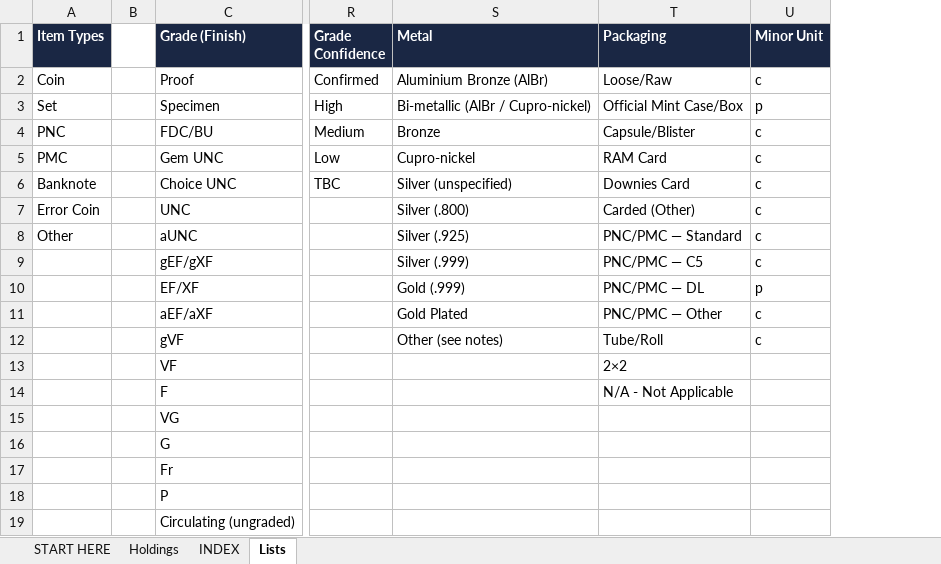
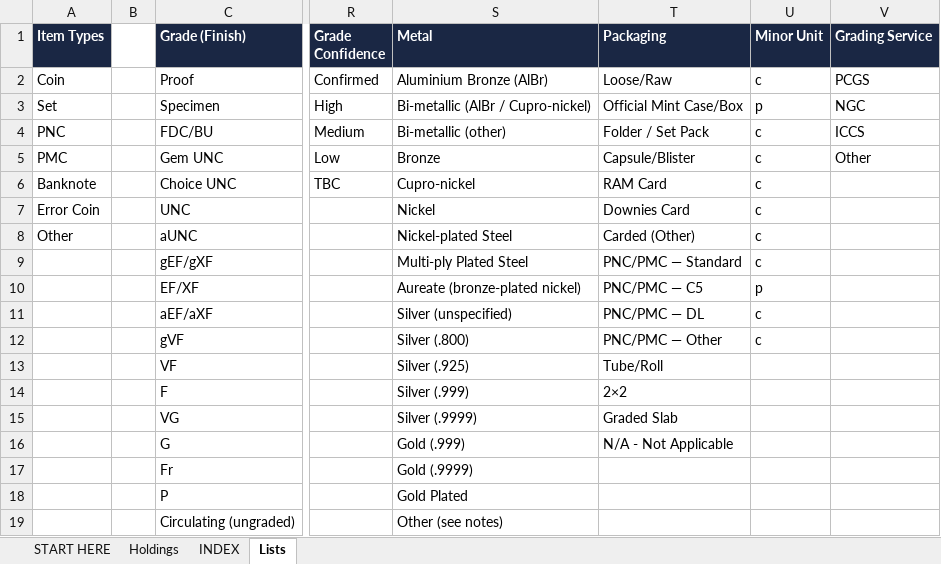
Before and after one commit to sparkerkevscoins/collectors-little-helper, an Excel workbook: CLH_Catalogue.xlsx, sheet Lists, drawn as a sheet; only a part is shown, gaps mark what is left out; values as stored, in another font and other column widths than the file's, no borders; the diff names each change by its address in the sheet, - before the commit and + after, or states it on an @@ line.

```diff
--- a/CLH_Catalogue.xlsx (sheet Lists)
+++ b/CLH_Catalogue.xlsx (sheet Lists)
+column V (Grading Service), rows 2-5: PCGS | NGC | ICCS | Other
-S4 (Metal): Bronze
+S4 (Metal): Bi-metallic (other)
-T4 (Packaging): Capsule/Blister
+T4 (Packaging): Folder / Set Pack
-S5 (Metal): Cupro-nickel
+S5 (Metal): Bronze
-T5 (Packaging): RAM Card
+T5 (Packaging): Capsule/Blister
-S6 (Metal): Silver (unspecified)
+S6 (Metal): Cupro-nickel
-T6 (Packaging): Downies Card
+T6 (Packaging): RAM Card
-S7 (Metal): Silver (.800)
+S7 (Metal): Nickel
-T7 (Packaging): Carded (Other)
+T7 (Packaging): Downies Card
-S8 (Metal): Silver (.925)
+S8 (Metal): Nickel-plated Steel
-T8 (Packaging): PNC/PMC — Standard
+T8 (Packaging): Carded (Other)
-S9 (Metal): Silver (.999)
+S9 (Metal): Multi-ply Plated Steel
-T9 (Packaging): PNC/PMC — C5
+T9 (Packaging): PNC/PMC — Standard
-S10 (Metal): Gold (.999)
+S10 (Metal): Aureate (bronze-plated nickel)
-T10 (Packaging): PNC/PMC — DL
+T10 (Packaging): PNC/PMC — C5
-S11 (Metal): Gold Plated
+S11 (Metal): Silver (unspecified)
-T11 (Packaging): PNC/PMC — Other
+T11 (Packaging): PNC/PMC — DL
-S12 (Metal): Other (see notes)
+S12 (Metal): Silver (.800)
-T12 (Packaging): Tube/Roll
+T12 (Packaging): PNC/PMC — Other
-S13 (Metal): (empty)
+S13 (Metal): Silver (.925)
-T13 (Packaging): 2×2
+T13 (Packaging): Tube/Roll
-S14 (Metal): (empty)
+S14 (Metal): Silver (.999)
-T14 (Packaging): N/A - Not Applicable
+T14 (Packaging): 2×2
-S15 (Metal): (empty)
+S15 (Metal): Silver (.9999)
-T15 (Packaging): (empty)
+T15 (Packaging): Graded Slab
-S16 (Metal): (empty)
+S16 (Metal): Gold (.999)
-T16 (Packaging): (empty)
+T16 (Packaging): N/A - Not Applicable
-S17 (Metal): (empty)
+S17 (Metal): Gold (.9999)
-S18 (Metal): (empty)
+S18 (Metal): Gold Plated
-S19 (Metal): (empty)
+S19 (Metal): Other (see notes)
```
Also changed, not shown: sheet INDEX, sheet Holdings, sheet START HERE, hidden cells, 4 other files.
